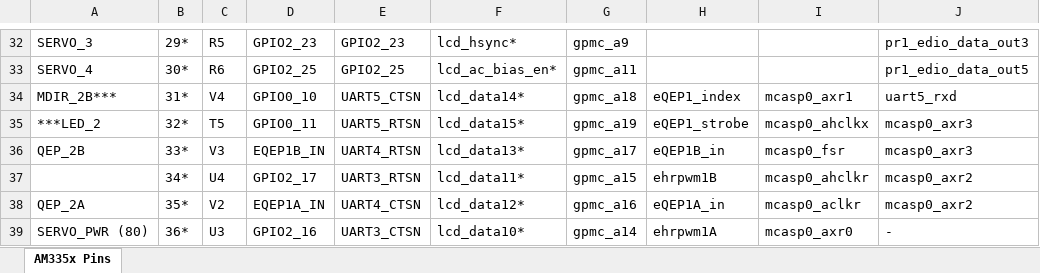
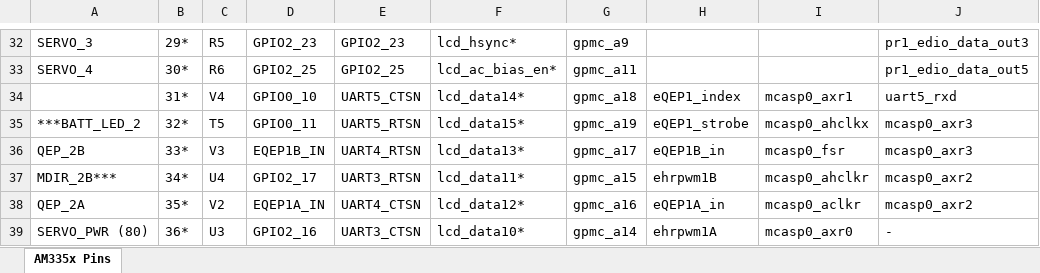
Before and after one commit to jadonk/beaglebone-blue, an Excel workbook: BeagleBone Blue Pin Table.xlsx, sheet AM335x Pins, drawn as a sheet; only a part is shown, gaps mark what is left out; values as stored, in another font and other column widths than the file's, no cell formats; the diff names each change by its address in the sheet, - before the commit and + after, or states it on an @@ line.

Commit message:
change MDIR_2B to pin u4

```diff
--- a/BeagleBone Blue Pin Table.xlsx (sheet AM335x Pins)
+++ b/BeagleBone Blue Pin Table.xlsx (sheet AM335x Pins)
-A34: MDIR_2B***
+A34: (empty)
-A35: ***LED_2
+A35: ***BATT_LED_2
-A37: (empty)
+A37: MDIR_2B***
```
Also changed, not shown: cell formats, 2 other files.
